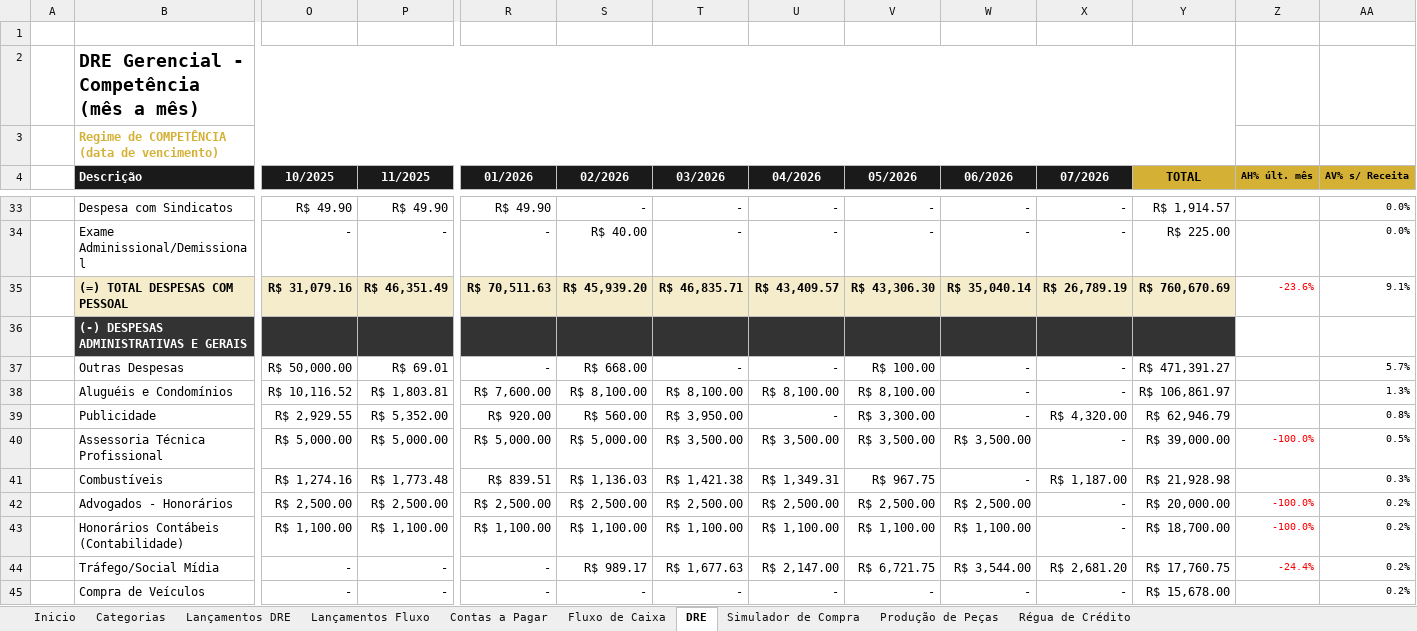
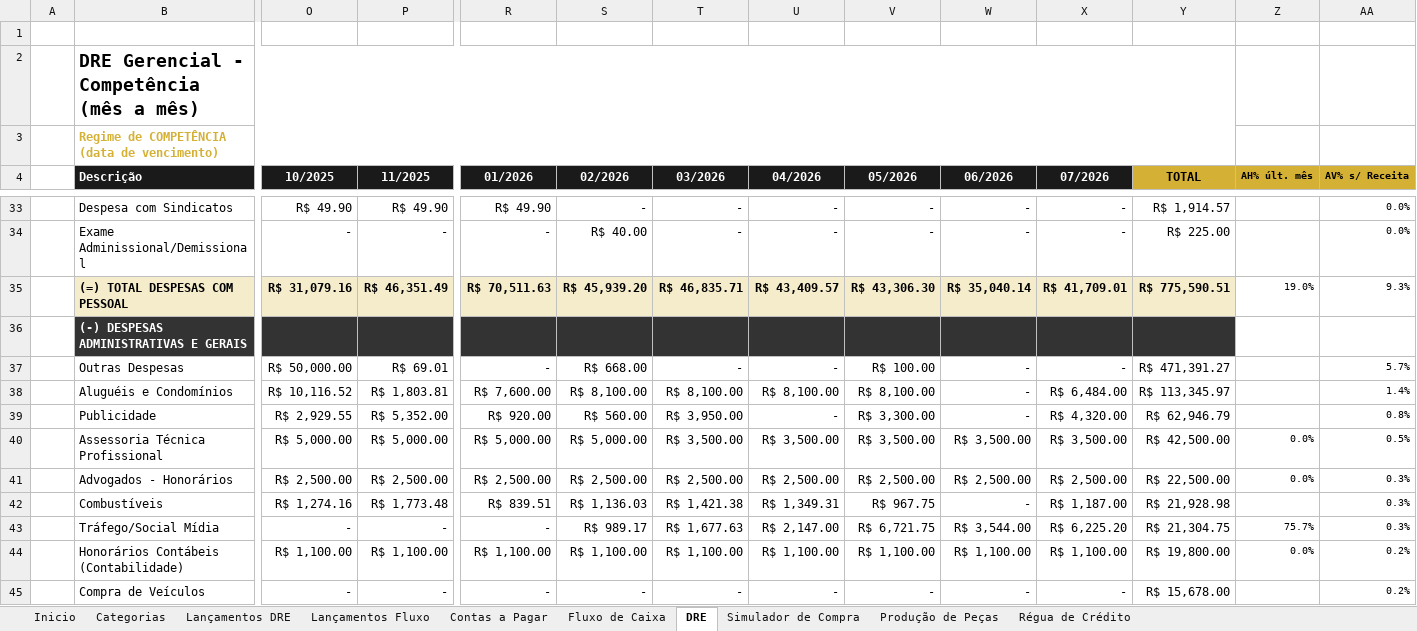
Before and after one commit to thaysmoraes-lab/Sistema_Financeiro_CODI, an Excel workbook: sistema_financeiro.xlsx, sheet DRE, drawn as a sheet; only a part is shown, gaps mark what is left out; values as stored, in another font and other column widths than the file's, no borders; removed rows and columns are numbered as before the commit, all else as after; rows hold the shown columns only; the diff covers the shown part only; the diff names each change by its address in the sheet, - before the commit and + after, or states it on an @@ line.

```diff
--- a/sistema_financeiro.xlsx (sheet DRE)
+++ b/sistema_financeiro.xlsx (sheet DRE)
-X35 (07/2026): R$ 26,789.19
+X35 (07/2026): R$ 41,709.01
-Y35 (TOTAL): R$ 760,670.69
+Y35 (TOTAL): R$ 775,590.51
-Z35 (AH% últ. mês): -23.6%
+Z35 (AH% últ. mês): 19.0%
-Z35 text colour: #FF0000
+Z35 text colour: black
-AA35 (AV% s/ Receita): 9.1%
+AA35 (AV% s/ Receita): 9.3%
-X38 (07/2026): -
+X38 (07/2026): R$ 6,484.00
-Y38 (TOTAL): R$ 106,861.97
+Y38 (TOTAL): R$ 113,345.97
-AA38 (AV% s/ Receita): 1.3%
+AA38 (AV% s/ Receita): 1.4%
-X40 (07/2026): -
+X40 (07/2026): R$ 3,500.00
-Y40 (TOTAL): R$ 39,000.00
+Y40 (TOTAL): R$ 42,500.00
-Z40 (AH% últ. mês): -100.0%
+Z40 (AH% últ. mês): 0.0%
-Z40 text colour: #FF0000
+Z40 text colour: black
+row 41:  | Advogados - Honorários | R$ 2,500.00 | R$ 2,500.00 | R$ 2,500.00 | R$ 2,500.00 | R$ 2,500.00 | R$ 2,500.00 | R$ 2,500.00 | R$ 2,500.00 | R$ 2,500.00 | R$ 22,500.00 | 0.0% | 0.3%
-B43 (Descrição): Advogados - Honorários
+B43 (Descrição): Tráfego/Social Mídia
-O43 (10/2025): R$ 2,500.00
+O43 (10/2025): -
-P43 (11/2025): R$ 2,500.00
+P43 (11/2025): -
-R43 (01/2026): R$ 2,500.00
+R43 (01/2026): -
-S43 (02/2026): R$ 2,500.00
+S43 (02/2026): R$ 989.17
-T43 (03/2026): R$ 2,500.00
+T43 (03/2026): R$ 1,677.63
-U43 (04/2026): R$ 2,500.00
+U43 (04/2026): R$ 2,147.00
-V43 (05/2026): R$ 2,500.00
+V43 (05/2026): R$ 6,721.75
-W43 (06/2026): R$ 2,500.00
+W43 (06/2026): R$ 3,544.00
-X43 (07/2026): -
+X43 (07/2026): R$ 6,225.20
-Y43 (TOTAL): R$ 20,000.00
+Y43 (TOTAL): R$ 21,304.75
-Z43 (AH% últ. mês): -100.0%
+Z43 (AH% últ. mês): 75.7%
-Z43:Z44 text colour: #FF0000
+Z43:Z44 text colour: black
-AA43 (AV% s/ Receita): 0.2%
+AA43 (AV% s/ Receita): 0.3%
-X44 (07/2026): -
+X44 (07/2026): R$ 1,100.00
-Y44 (TOTAL): R$ 18,700.00
+Y44 (TOTAL): R$ 19,800.00
-Z44 (AH% últ. mês): -100.0%
+Z44 (AH% últ. mês): 0.0%
-row 44:  | Tráfego/Social Mídia | - | - | - | R$ 989.17 | R$ 1,677.63 | R$ 2,147.00 | R$ 6,721.75 | R$ 3,544.00 | R$ 2,681.20 | R$ 17,760.75 | -24.4% | 0.2%
```
Also changed, not shown: 2 added rows, 2 removed rows, 34 edited cells and cell formats elsewhere in this sheet, sheet Lançamentos DRE, sheet Lançamentos Fluxo, charts or pictures, 1 other file.
